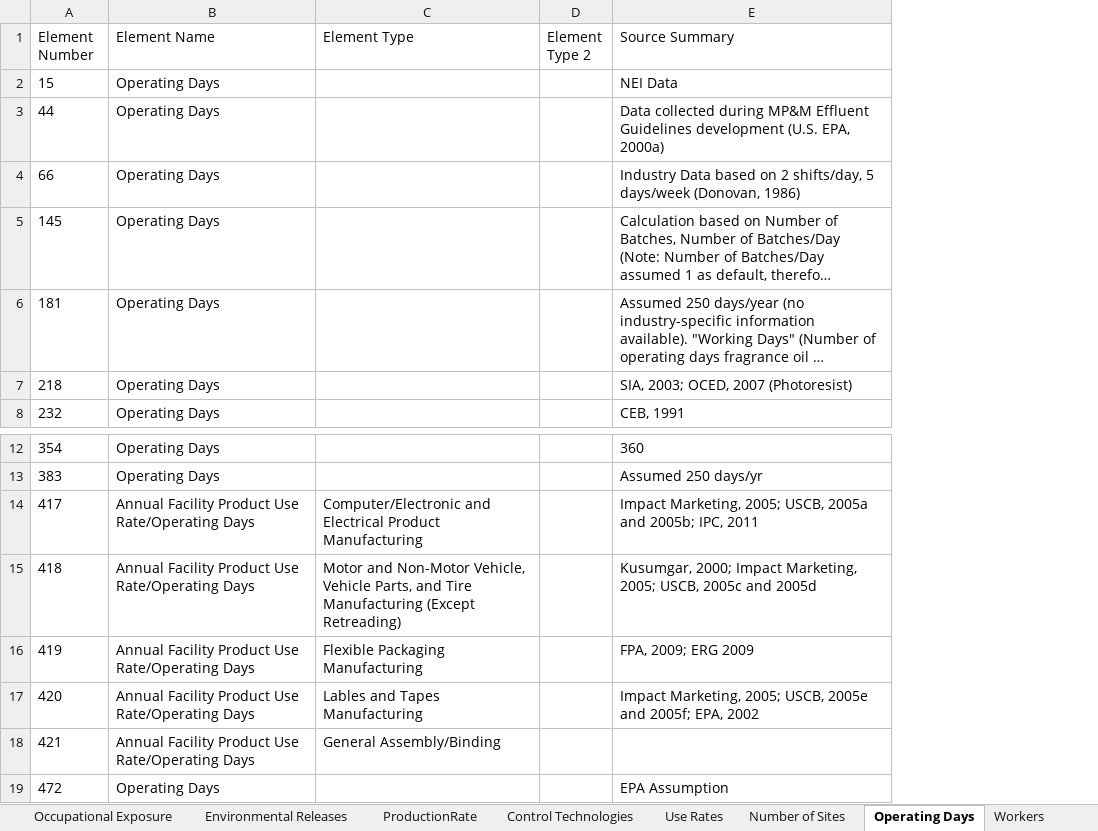
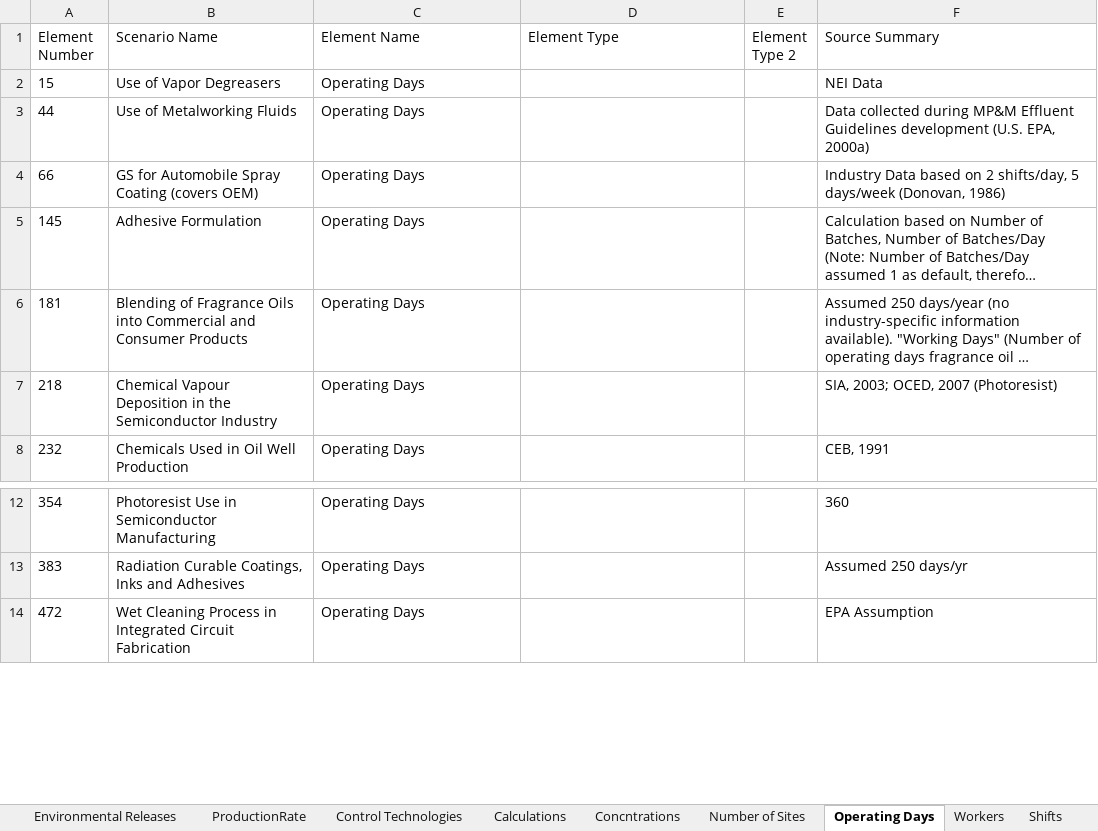
Before and after one commit to wbarret1/GenericScenarioEvaluation, an Excel workbook: GenericScenarioEvaluation/output.xlsx, sheet Operating Days, drawn as a sheet; only a part is shown, gaps mark what is left out; long unchanged cells end in …; values as stored, in another font and other column widths than the file's, no borders; removed rows and columns are numbered as before the commit, all else as after; the diff names each change by its address in the sheet, - before the commit and + after, or states it on an @@ line.

```diff
--- a/GenericScenarioEvaluation/output.xlsx (sheet Operating Days)
+++ b/GenericScenarioEvaluation/output.xlsx (sheet Operating Days)
+sheet tab: Calculations
+sheet tab: Concntrations
+column B (Scenario Name), rows 2-8: Use of Vapor Degreasers | Use of Metalworking Fluids | GS for Automobile Spray Coating (covers OEM) | Adhesive Formulation | Blending of Fragrance Oils into Commercial and Consumer Products | Chemical Vapour Deposition in the Semiconductor Industry | Chemicals Used in Oil Well Production; rows 12-14: Photoresist Use in Semiconductor Manufacturing | Radiation Curable Coatings, Inks and Adhesives | Wet Cleaning Process in Integrated Circuit Fabrication
-row 14: 417 | Annual Facility Product Use Rate/Operating Days | Computer/Electronic and Electrical Product Manufacturing |  | Impact Marketing, 2005; USCB, 2005a and 2005b; IPC, 2011
-row 15: 418 | Annual Facility Product Use Rate/Operating Days | Motor and Non-Motor Vehicle, Vehicle Parts, and Tire Manufacturing (Except Retreading) |  | Kusumgar, 2000; Impact Marketing, 2005; USCB, 2005c and 2005d
-row 16: 419 | Annual Facility Product Use Rate/Operating Days | Flexible Packaging Manufacturing |  | FPA, 2009; ERG 2009
-row 17: 420 | Annual Facility Product Use Rate/Operating Days | Lables and Tapes Manufacturing |  | Impact Marketing, 2005; USCB, 2005e and 2005f; EPA, 2002
-row 18: 421 | Annual Facility Product Use Rate/Operating Days | General Assembly/Binding
```
Also changed, not shown: sheet Data Values, sheet Parameters, sheet ProductionRate, sheet Process Descriptions, sheet PPE, sheet Shifts, 6 more sheets, other sheet tabs, 19 other files.
